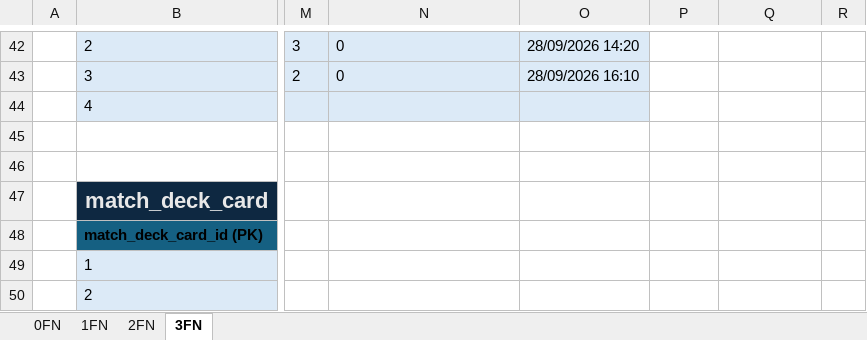
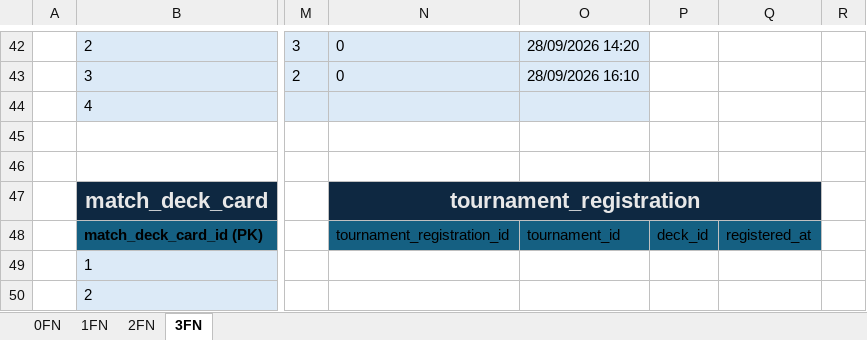
Before and after one commit to Andres0023-U/sistema-torre-de-cartas, an Excel workbook: database/docs/normalizacion.xlsx, sheet 3FN, drawn as a sheet; only a part is shown, gaps mark what is left out; values as stored, in another font and other column widths than the file's, no borders; the diff names each change by its address in the sheet, - before the commit and + after, or states it on an @@ line.

Commit message:
feat(decks): sistema de mazos con validación de cartas y rondas
- agregar tablas tournaments.tournament_registration y
  tournaments.round_deck_selection (faltaban en el modelo original
  para soportar RF-07: inscripción de jugadores a torneos)
- agregar columna quantity a players.deck_card (el catálogo real
  permite copias repetidas de una misma carta, hasta max_quantity)
- modelos SQLAlchemy: TournamentRegistration, RoundDeckSelection
- endpoint players: POST/GET /players/me
- endpoint decks: POST /decks, GET /decks/me,
  POST/GET /decks/{id}/cards (valida max_quantity por carta)
- endpoint tournaments: POST/GET /tournaments/{id}/registrations
- endpoint rounds: POST /rounds/{id}/deck-selection
  (valida mínimo 20 cartas en el mazo antes de permitir selección)
- seed: catálogo real de 18 cartas (cards.card)

fix: eliminar endpoint duplicado en decks.py que causaba que
la cantidad de cartas (quantity) se ignorara siempre

```diff
--- a/database/docs/normalizacion.xlsx (sheet 3FN)
+++ b/database/docs/normalizacion.xlsx (sheet 3FN)
-N47: (empty)
+N47: tournament_registration
-N47:Q47 fill: none
+N47:Q47 fill: #0E2841
+N47:Q47 merged
-N48: (empty)
+N48: tournament_registration_id
-N48:Q48 fill: none
+N48:Q48 fill: #156082
-O48: (empty)
+O48: tournament_id
-P48: (empty)
+P48: deck_id
-Q48: (empty)
+Q48: registered_at
```
Also changed, not shown: 8 other files.
